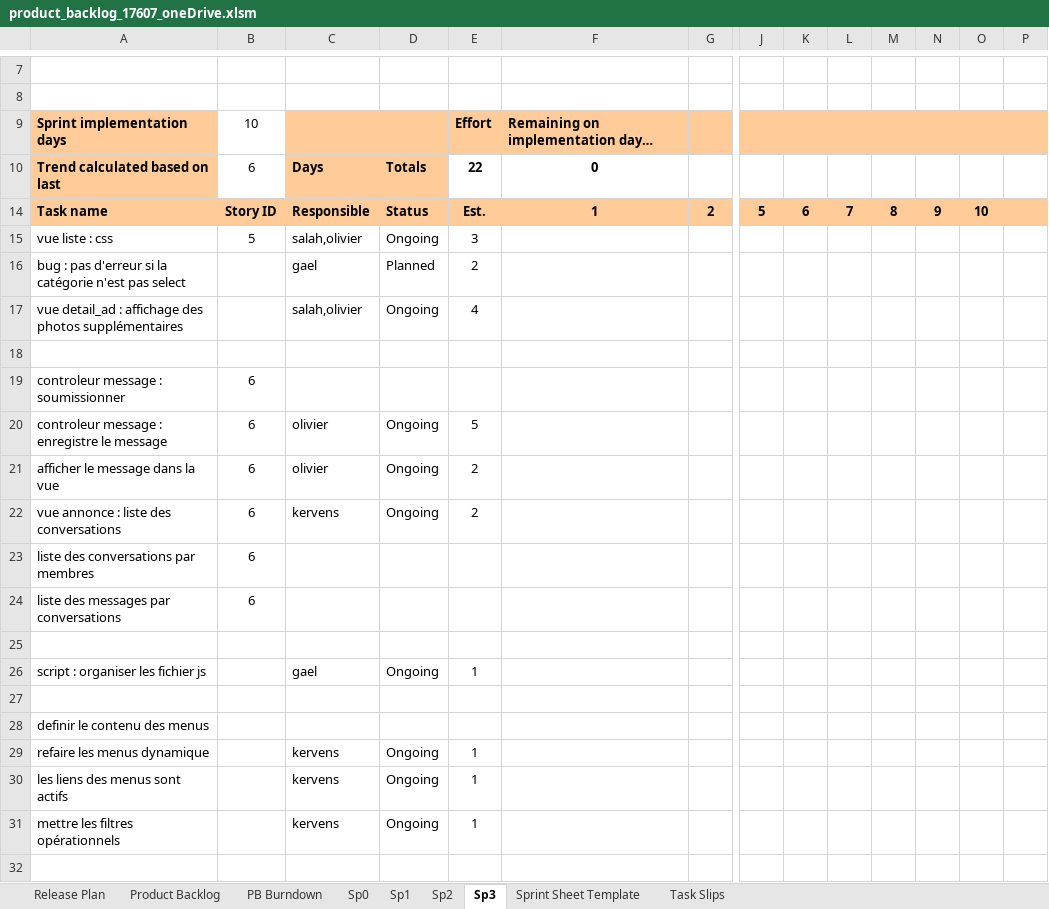
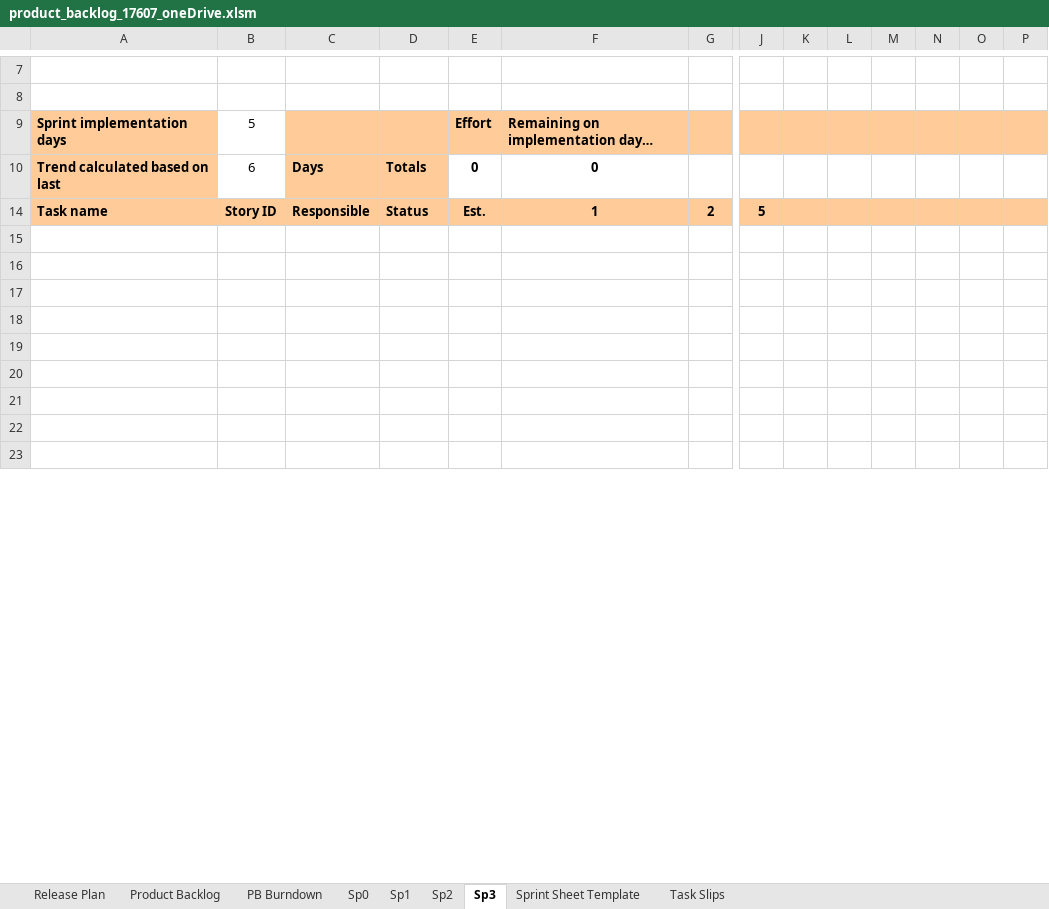
Before and after one commit to Gazowski/projet_picturing, an Excel workbook: fichiers_projet/product_backlog_17607_oneDrive.xlsm, sheet Sp3, drawn as a sheet; only a part is shown, gaps mark what is left out; the shorter side is filled out with more unchanged rows; values as stored, in another font and other column widths than the file's, no borders; charts and pictures and conditional formats not drawn; removed rows and columns are numbered as before the commit, all else as after; rows hold the shown columns only; the diff covers the shown part only; the diff names each change by its address in the sheet, - before the commit and + after, or states it on an @@ line.

```diff
--- a/fichiers_projet/product_backlog_17607_oneDrive.xlsm (sheet Sp3)
+++ b/fichiers_projet/product_backlog_17607_oneDrive.xlsm (sheet Sp3)
-B9: 10
+B9: 5
-E10: 22
+E10: 0
-K14: 6
+K14: (empty)
-L14: 7
+L14: (empty)
-M14: 8
+M14: (empty)
-N14: 9
+N14: (empty)
-O14: 10
+O14: (empty)
-row 15: vue liste : css | 5 | salah,olivier | Ongoing | 3
-row 16: bug : pas d'erreur si la catégorie n'est pas select |  | gael | Planned | 2
-row 17: vue detail_ad : affichage des photos supplémentaires |  | salah,olivier | Ongoing | 4
-row 19: controleur message : soumissionner | 6
-row 20: controleur message : enregistre le message | 6 | olivier | Ongoing | 5
-row 21: afficher le message dans la vue | 6 | olivier | Ongoing | 2
-row 22: vue annonce : liste des conversations | 6 | kervens | Ongoing | 2
-row 23: liste des conversations par membres | 6
-row 24: liste des messages par conversations | 6
-row 26: script : organiser les fichier js |  | gael | Ongoing | 1
-row 28: definir le contenu des menus
-row 29: refaire les menus dynamique |  | kervens | Ongoing | 1
-row 30: les liens des menus sont actifs |  | kervens | Ongoing | 1
-row 31: mettre les filtres opérationnels |  | kervens | Ongoing | 1
```
Also changed, not shown: 34 added rows, 12 removed rows and 2 edited cells elsewhere in this sheet, sheet Sp2, sheet Product Backlog, formulas that keep their value, hidden cells, charts or pictures, 31 other files.
